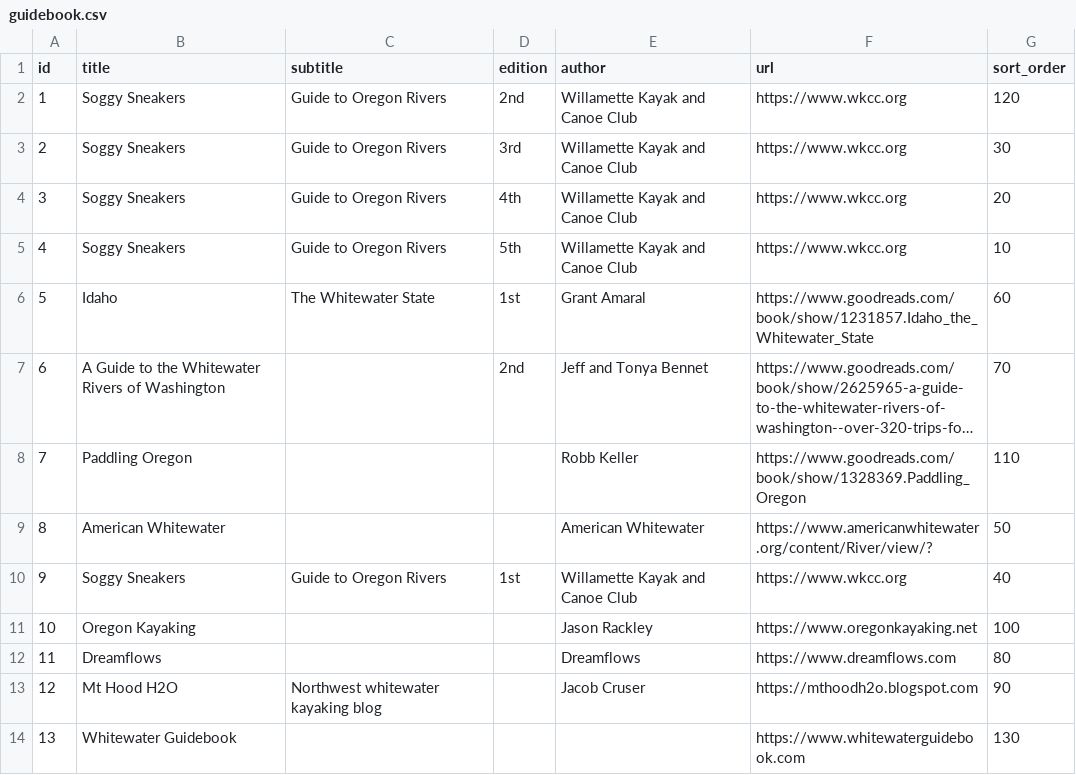
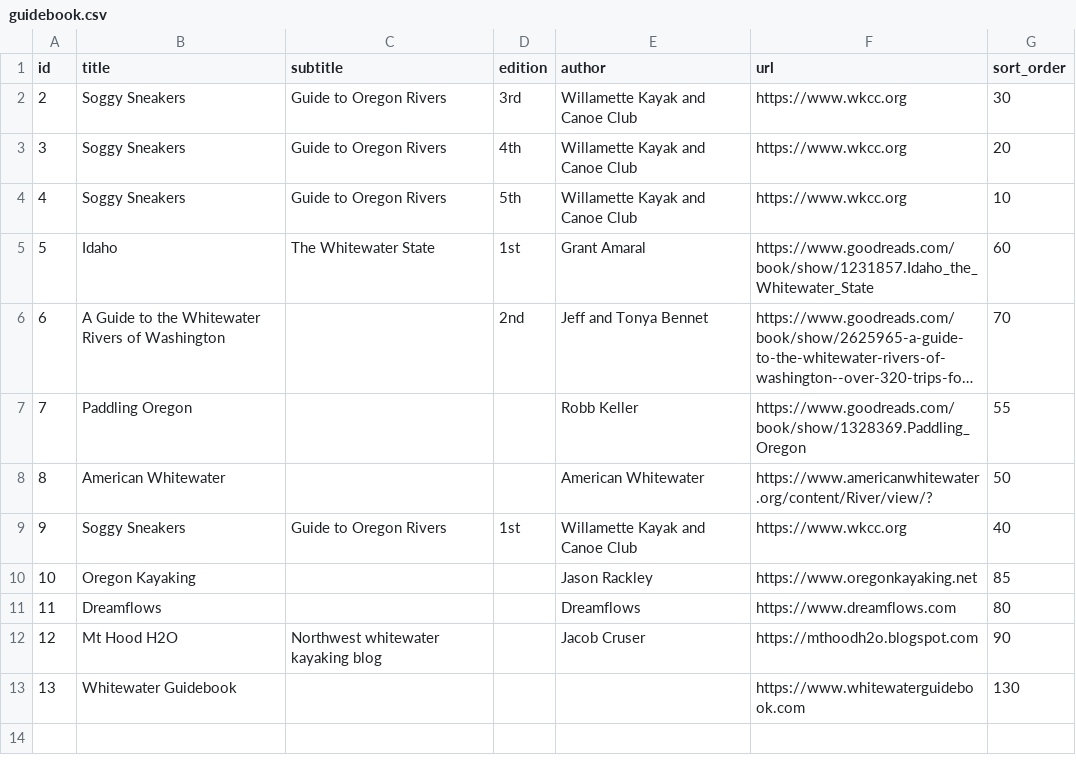
Before and after one commit to mousebrains/kayak_python, a CSV file: data/db/guidebook.csv, drawn as a sheet; long unchanged cells end in …; removed rows and columns are numbered as before the commit, all else as after; the diff names each change by its address in the sheet, - before the commit and + after, or states it on an @@ line.

```diff
--- a/data/db/guidebook.csv
+++ b/data/db/guidebook.csv
-row 2: 1 | Soggy Sneakers | Guide to Oregon Rivers | 2nd | Willamette Kayak and Canoe Club | https://www.wkcc.org | 120
-G7 (sort_order): 110
+G7 (sort_order): 55
-G10 (sort_order): 100
+G10 (sort_order): 85
```
Also changed, not shown: 1 other file.
